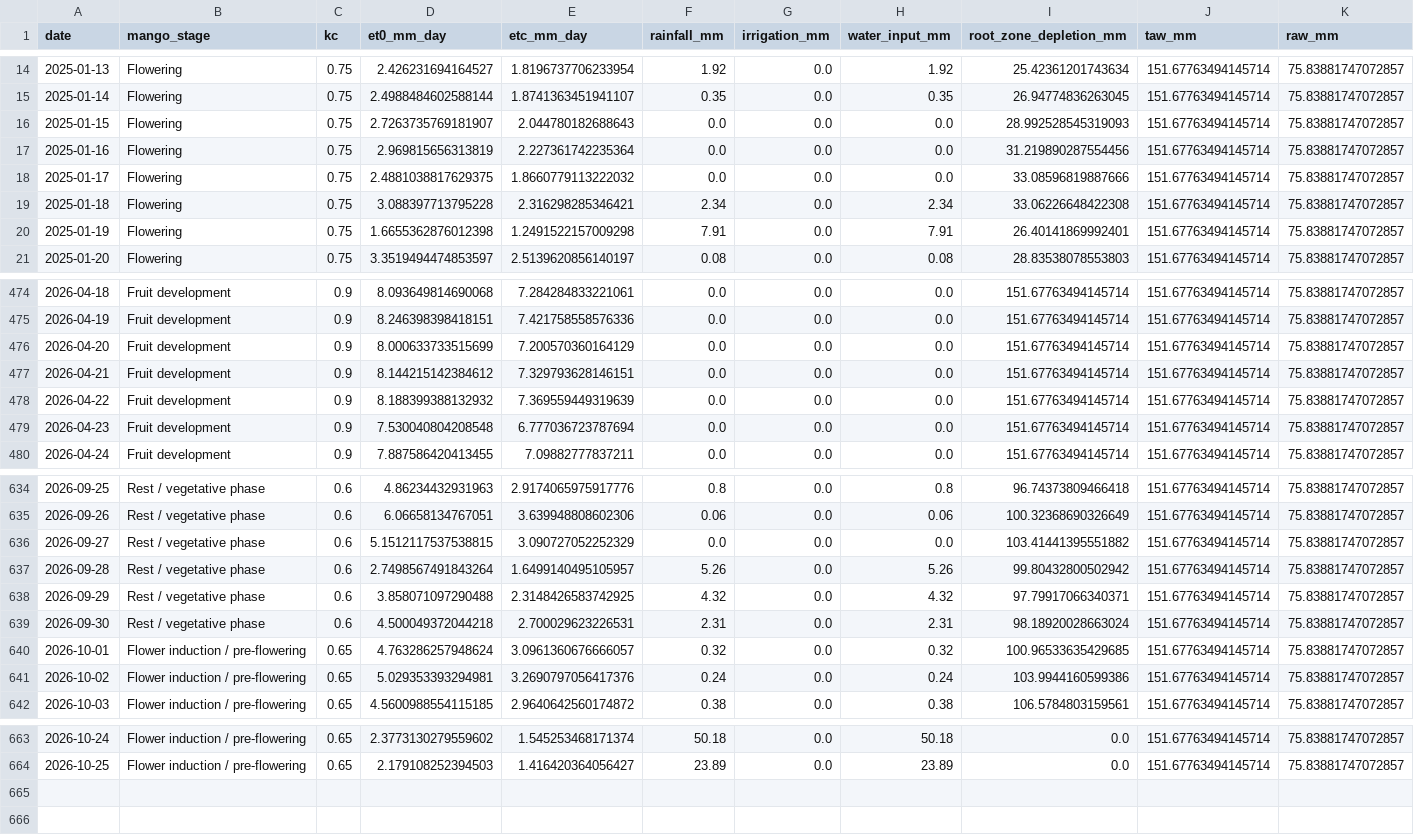
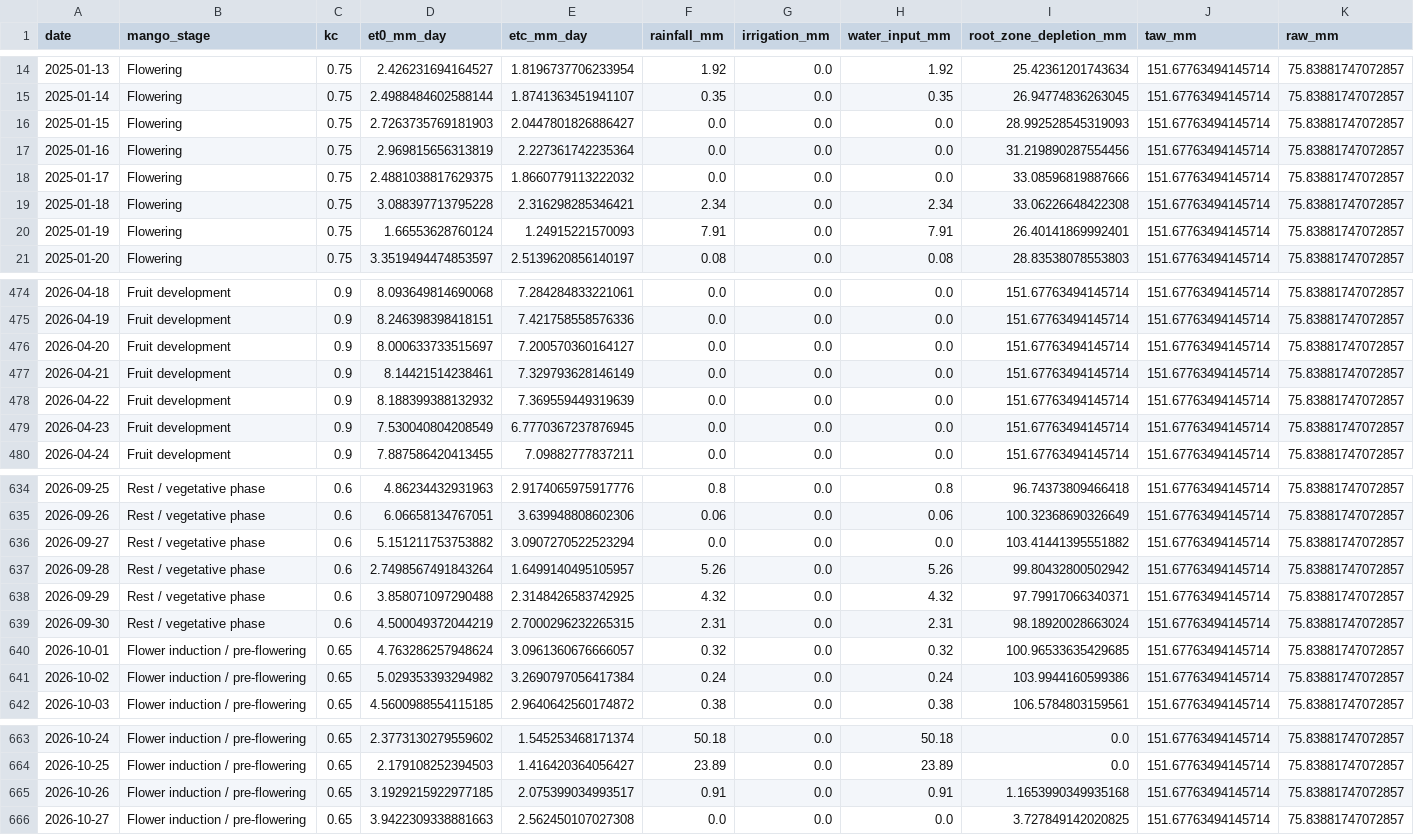
Before and after one commit to vanaprashanth/mango-digital-twin, a CSV file: data/processed/muthukur_fao56_phenology_water_balance.csv, drawn as a sheet; only a part is shown, gaps mark what is left out; rows hold the shown columns only; the diff covers the shown part only; the diff names each change by its address in the sheet, - before the commit and + after, or states it on an @@ line.

```diff
--- a/data/processed/muthukur_fao56_phenology_water_balance.csv
+++ b/data/processed/muthukur_fao56_phenology_water_balance.csv
-D16 (et0_mm_day): 2.7263735769181907
+D16 (et0_mm_day): 2.7263735769181903
-E16 (etc_mm_day): 2.044780182688643
+E16 (etc_mm_day): 2.0447801826886427
-D20 (et0_mm_day): 1.6655362876012398
+D20 (et0_mm_day): 1.66553628760124
-E20 (etc_mm_day): 1.2491522157009298
+E20 (etc_mm_day): 1.24915221570093
-D476 (et0_mm_day): 8.000633733515699
+D476 (et0_mm_day): 8.000633733515697
-E476 (etc_mm_day): 7.200570360164129
+E476 (etc_mm_day): 7.200570360164127
-D477 (et0_mm_day): 8.144215142384612
+D477 (et0_mm_day): 8.14421514238461
-E477 (etc_mm_day): 7.329793628146151
+E477 (etc_mm_day): 7.329793628146149
-D479 (et0_mm_day): 7.530040804208548
+D479 (et0_mm_day): 7.530040804208549
-E479 (etc_mm_day): 6.777036723787694
+E479 (etc_mm_day): 6.7770367237876945
-D636 (et0_mm_day): 5.1512117537538815
+D636 (et0_mm_day): 5.151211753753882
-E636 (etc_mm_day): 3.090727052252329
+E636 (etc_mm_day): 3.0907270522523294
-D639 (et0_mm_day): 4.500049372044218
+D639 (et0_mm_day): 4.500049372044219
-E639 (etc_mm_day): 2.700029623226531
+E639 (etc_mm_day): 2.7000296232265315
-D641 (et0_mm_day): 5.029353393294981
+D641 (et0_mm_day): 5.029353393294982
-E641 (etc_mm_day): 3.2690797056417376
+E641 (etc_mm_day): 3.2690797056417384
+row 665: 2026-10-26 | Flower induction / pre-flowering | 0.65 | 3.1929215922977185 | 2.075399034993517 | 0.91 | 0.0 | 0.91 | 1.1653990349935168 | 151.67763494145714 | 75.83881747072857
+row 666: 2026-10-27 | Flower induction / pre-flowering | 0.65 | 3.9422309338881663 | 2.562450107027308 | 0.0 | 0.0 | 0.0 | 3.727849142020825 | 151.67763494145714 | 75.83881747072857
```
Also changed, not shown: 40 edited cells elsewhere in this file, data/processed/muthukur_combined_feature_table.csv, data/processed/muthukur_fao56_interpolated_kc_water_balance.csv, 17 other files.
